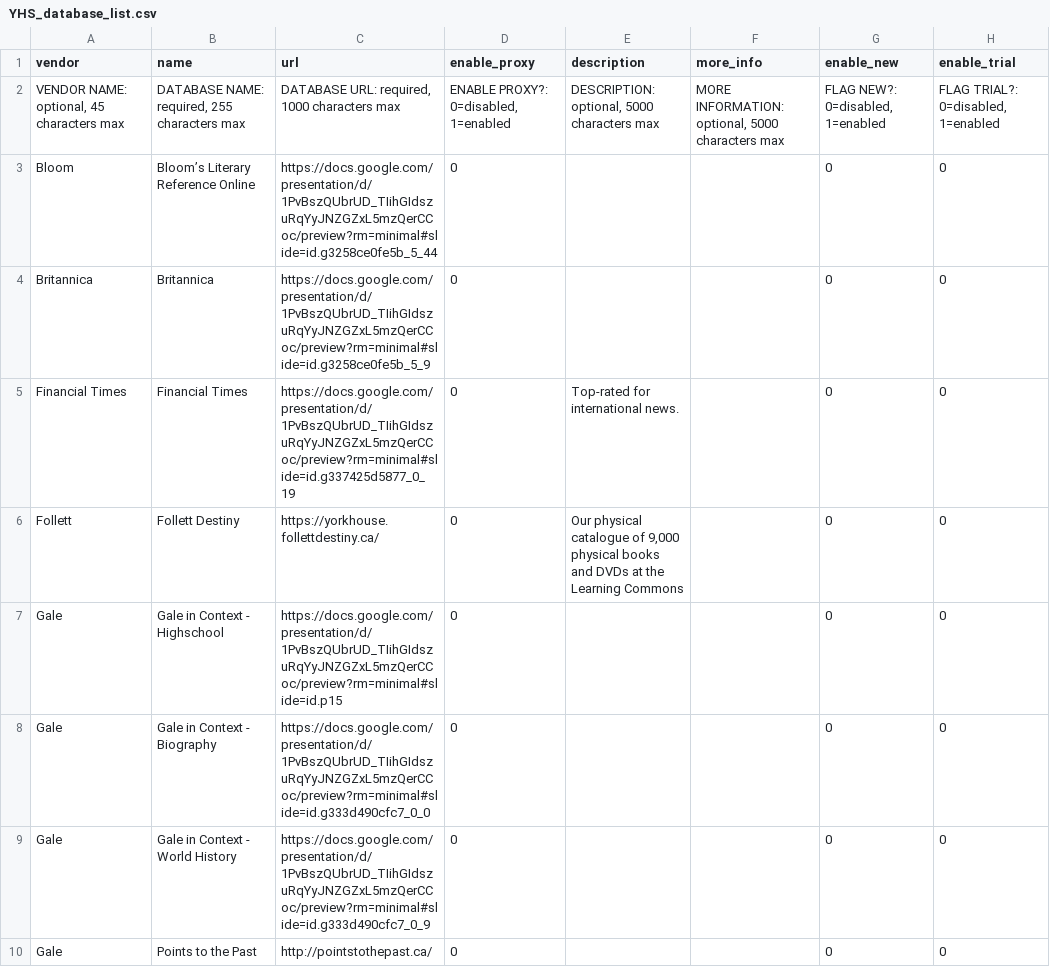
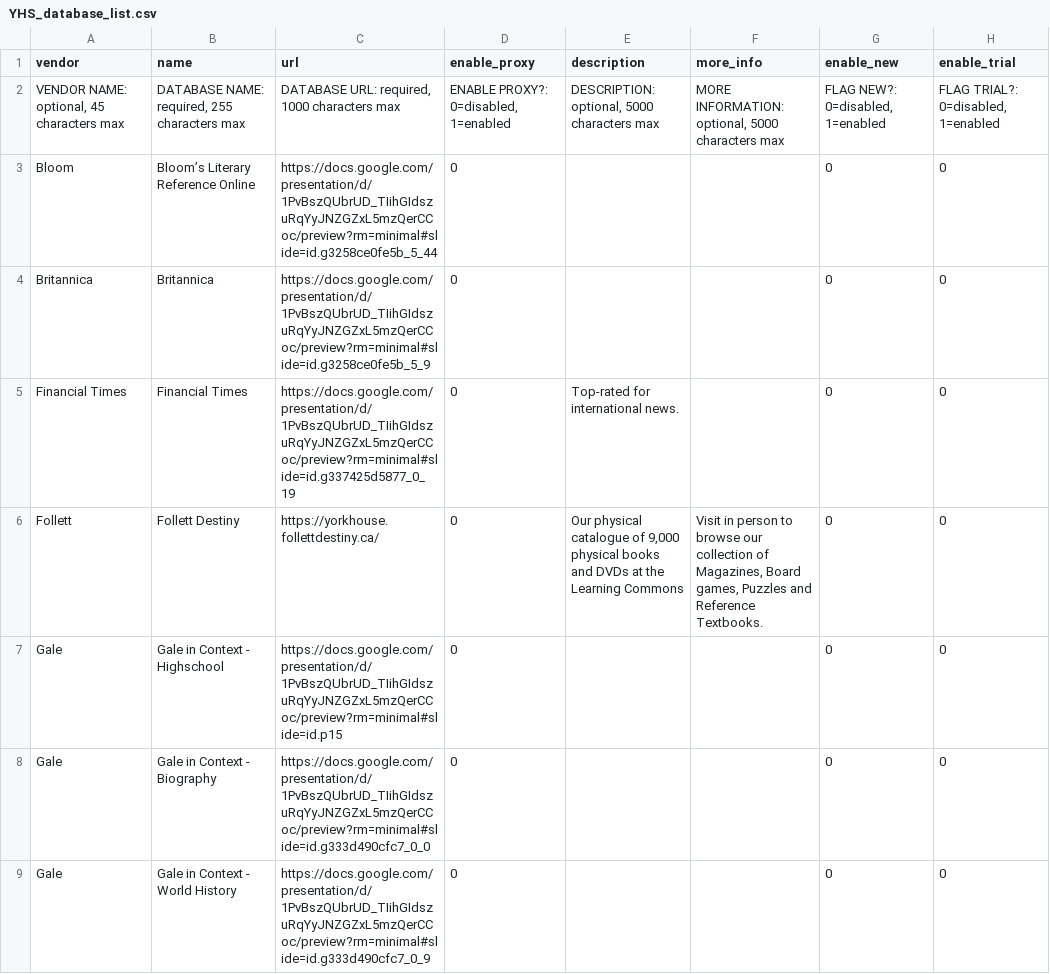
Before and after one commit to YHS-SLC/YHS-LibGuide-Customizations, a CSV file: YHS_database_list.csv, drawn as a sheet; only a part is shown; the shorter side is filled out with more unchanged rows; the diff names each change by its address in the sheet, - before the commit and + after, or states it on an @@ line.

```diff
--- a/YHS_database_list.csv
+++ b/YHS_database_list.csv
-F6 (more_info): (empty)
+F6 (more_info): Visit in person to browse our collection of Magazines, Board games, Puzzles and Reference Textbooks.
```
Also changed, not shown: 4 other files.
